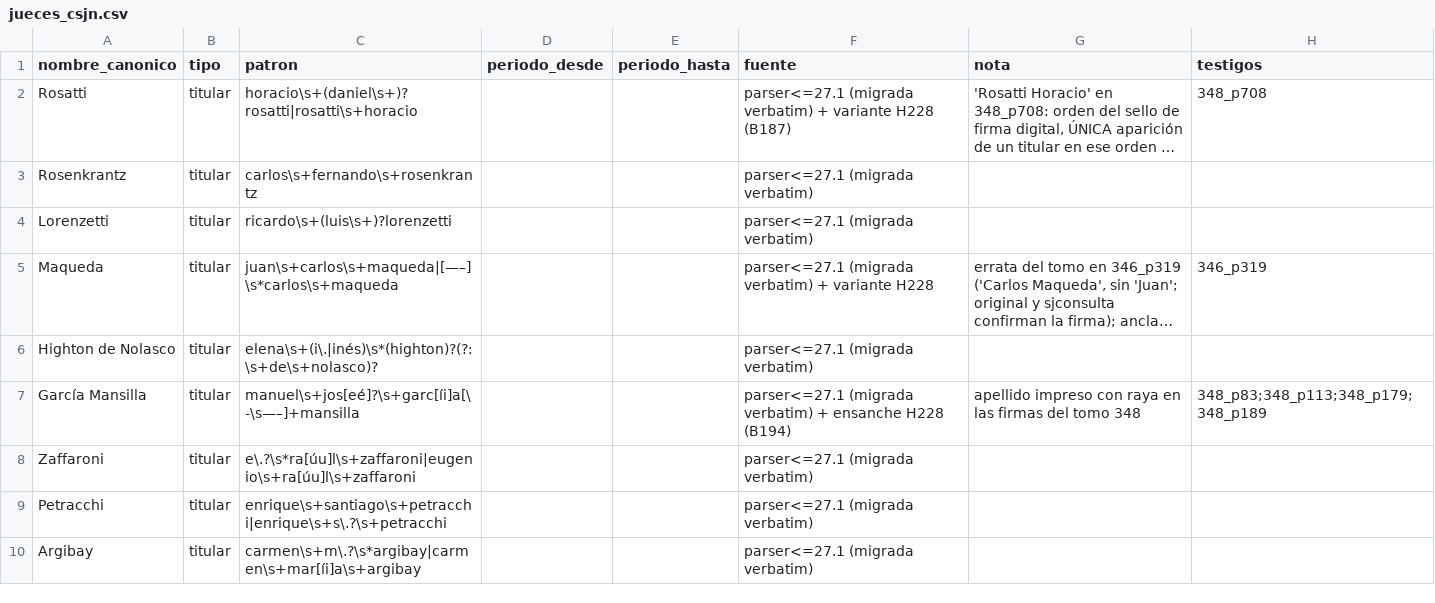
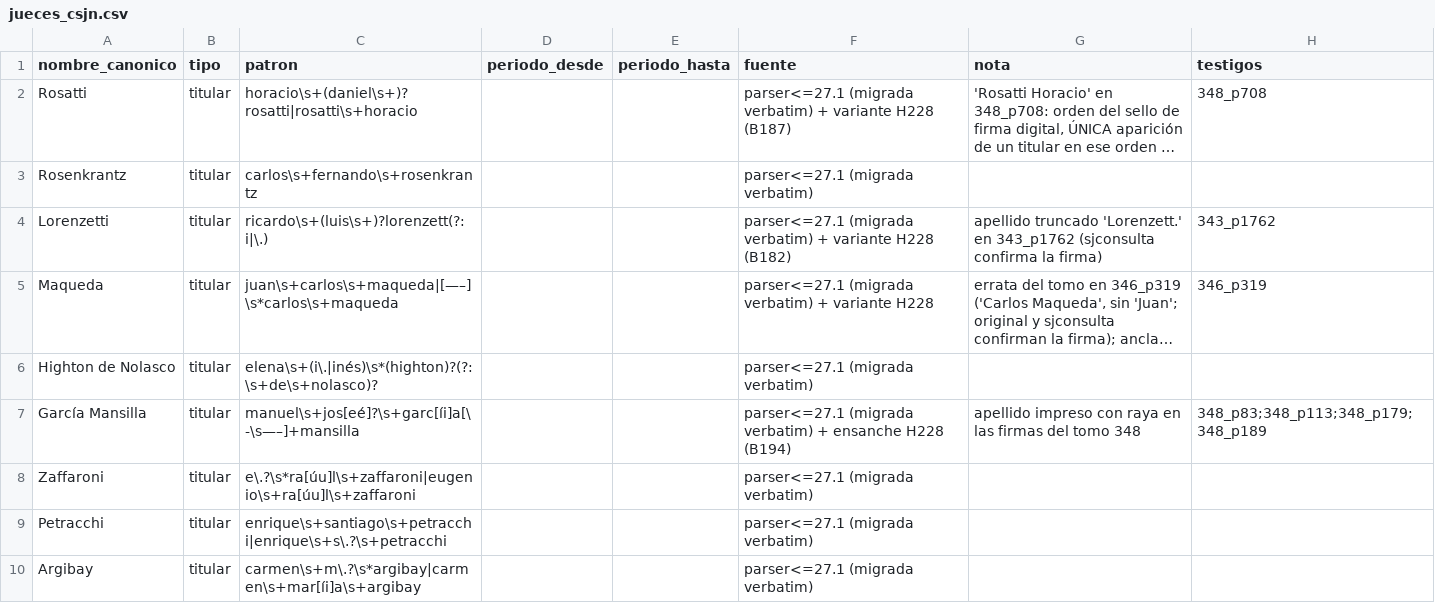
Before and after one commit to guillee1010/corpus-csjn, a CSV file: _meta/jueces/jueces_csjn.csv, drawn as a sheet; only a part is shown; long unchanged cells end in …; the diff names each change by its address in the sheet, - before the commit and + after, or states it on an @@ line.

```diff
--- a/_meta/jueces/jueces_csjn.csv
+++ b/_meta/jueces/jueces_csjn.csv
-C4 (patron): ricardo\s+(luis\s+)?lorenzetti
+C4 (patron): ricardo\s+(luis\s+)?lorenzett(?:i|\.)
-F4 (fuente): parser<=27.1 (migrada verbatim)
+F4 (fuente): parser<=27.1 (migrada verbatim) + variante H228 (B182)
-G4 (nota): (empty)
+G4 (nota): apellido truncado 'Lorenzett.' en 343_p1762 (sjconsulta confirma la firma)
-H4 (testigos): (empty)
+H4 (testigos): 343_p1762
```
